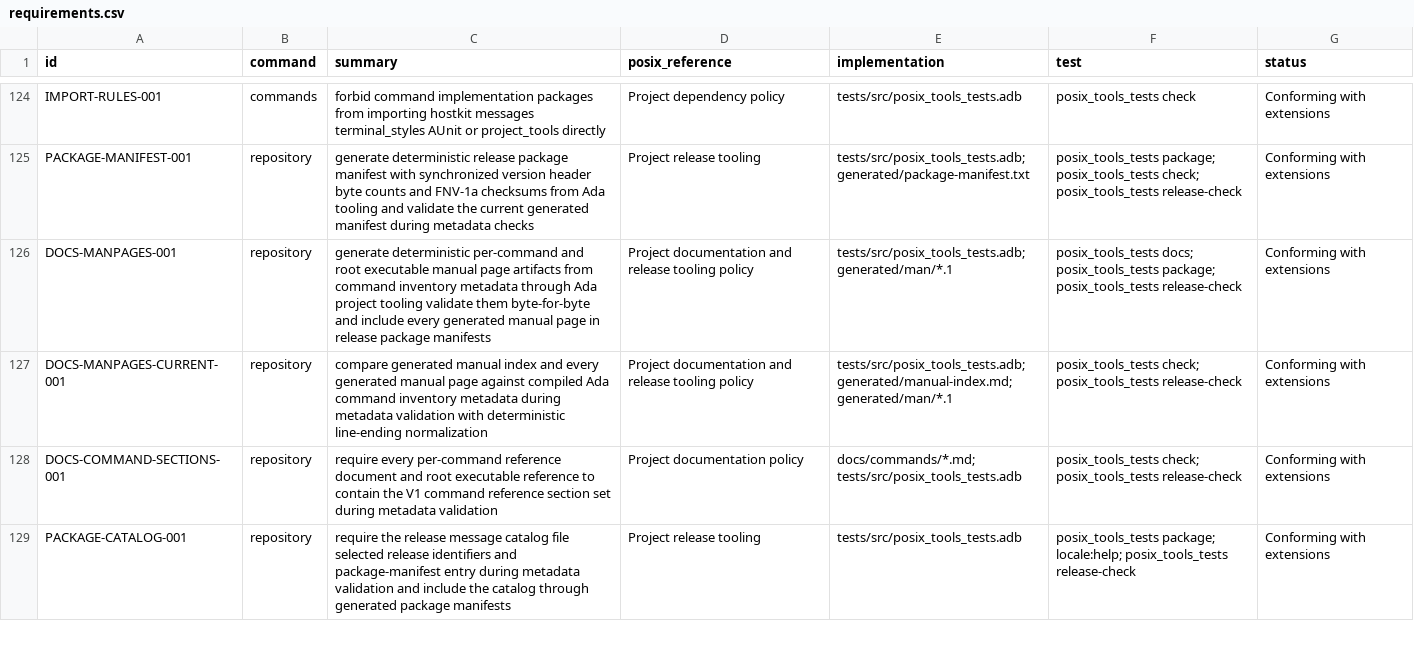
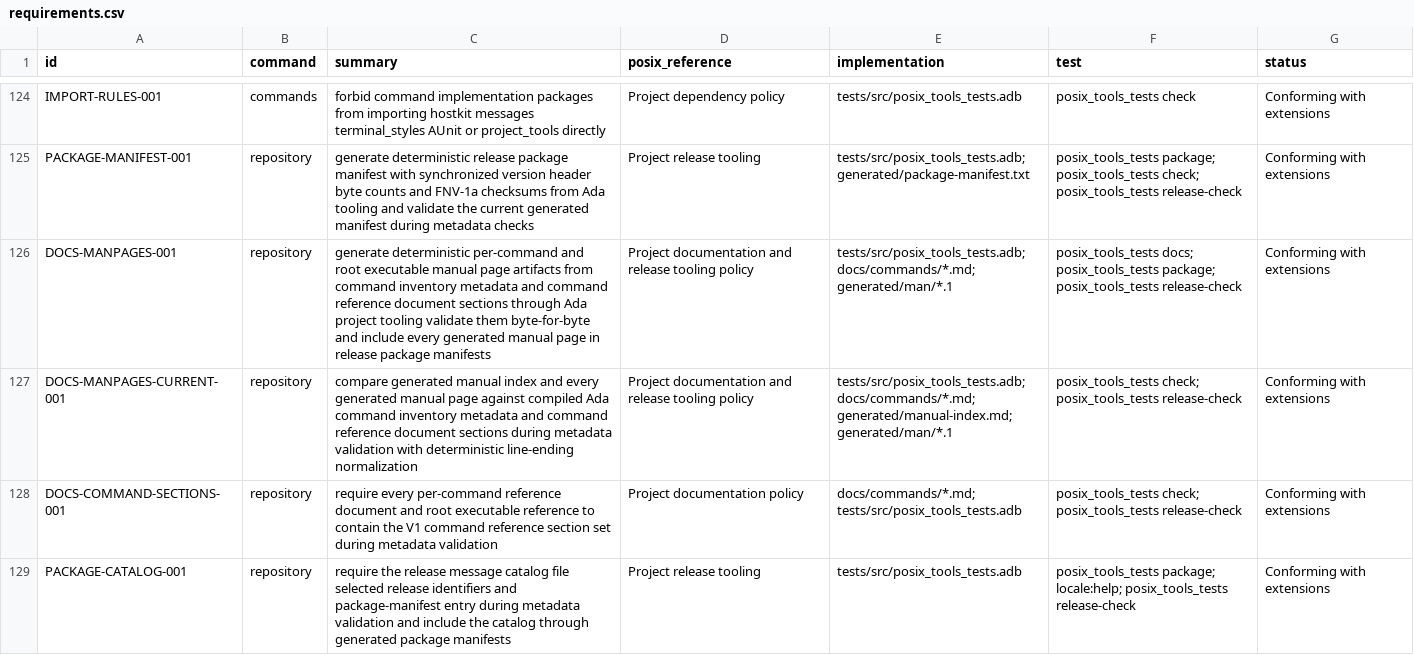
Before and after one commit to bracke/posix_tools, a CSV file: generated/requirements.csv, drawn as a sheet; only a part is shown, gaps mark what is left out.

Commit message:
Generate manpages from command docs

```diff
--- a/generated/requirements.csv
+++ b/generated/requirements.csv
@@ -125,4 +125,4 @@ IMPORT-RULES-001,commands,forbid command implementation packages from importing
 PACKAGE-MANIFEST-001,repository,generate deterministic release package manifest with synchronized version header byte counts and FNV-1a checksums from Ada tooling and validate the current generated manifest during metadata checks,Project release tooling,tests/src/posix_tools_tests.adb; generated/package-manifest.txt,posix_tools_tests package; posix_tools_tests check; posix_tools_tests release-check,Conforming with extensions
-DOCS-MANPAGES-001,repository,generate deterministic per-command and root executable manual page artifacts from command inventory metadata through Ada project tooling validate them byte-for-byte and include every generated manual page in release package manifests,Project documentation and release tooling policy,tests/src/posix_tools_tests.adb; generated/man/*.1,posix_tools_tests docs; posix_tools_tests package; posix_tools_tests release-check,Conforming with extensions
-DOCS-MANPAGES-CURRENT-001,repository,compare generated manual index and every generated manual page against compiled Ada command inventory metadata during metadata validation with deterministic line-ending normalization,Project documentation and release tooling policy,tests/src/posix_tools_tests.adb; generated/manual-index.md; generated/man/*.1,posix_tools_tests check; posix_tools_tests release-check,Conforming with extensions
+DOCS-MANPAGES-001,repository,generate deterministic per-command and root executable manual page artifacts from command inventory metadata and command reference document sections through Ada project tooling validate them byte-for-byte and include every generated manual page in release package manifests,Project documentation and release tooling policy,tests/src/posix_tools_tests.adb; docs/commands/*.md; generated/man/*.1,posix_tools_tests docs; posix_tools_tests package; posix_tools_tests release-check,Conforming with extensions
+DOCS-MANPAGES-CURRENT-001,repository,compare generated manual index and every generated manual page against compiled Ada command inventory metadata and command reference document sections during metadata validation with deterministic line-ending normalization,Project documentation and release tooling policy,tests/src/posix_tools_tests.adb; docs/commands/*.md; generated/manual-index.md; generated/man/*.1,posix_tools_tests check; posix_tools_tests release-check,Conforming with extensions
 DOCS-COMMAND-SECTIONS-001,repository,require every per-command reference document and root executable reference to contain the V1 command reference section set during metadata validation,Project documentation policy,docs/commands/*.md; tests/src/posix_tools_tests.adb,posix_tools_tests check; posix_tools_tests release-check,Conforming with extensions
```
Also changed, not shown: 15 other files.
